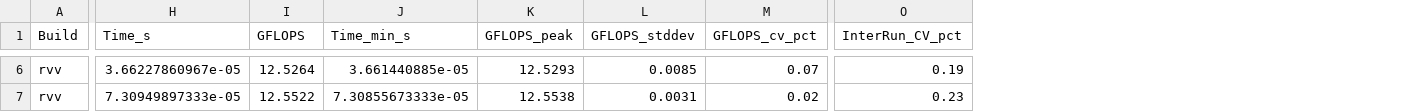
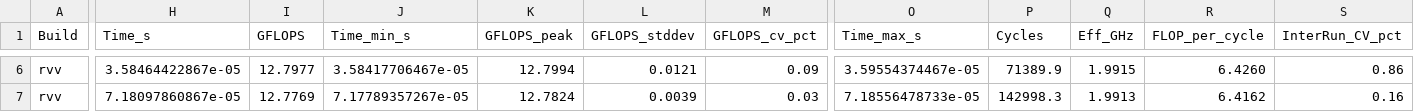
Before and after one commit to K-avi/gemm-bench, a CSV file: gemm-bench-results/crr/gemm_results_a100_rvv_crr_clang.csv, drawn as a sheet; only a part is shown, gaps mark what is left out; addresses are those after the commit; the diff covers the shown part only; the diff names each change by its address in the sheet, - before the commit and + after, or states it on an @@ line.

```diff
--- a/gemm-bench-results/crr/gemm_results_a100_rvv_crr_clang.csv
+++ b/gemm-bench-results/crr/gemm_results_a100_rvv_crr_clang.csv
+column O (Time_max_s), rows 6-7: 3.59554374467e-05 | 7.18556478733e-05
+column P (Cycles), rows 6-7: 71389.9 | 142998.3
+column Q (Eff_GHz), rows 6-7: 1.9915 | 1.9913
+column R (FLOP_per_cycle), rows 6-7: 6.4260 | 6.4162
-H6 (Time_s): 3.66227860967e-05
+H6 (Time_s): 3.58464422867e-05
-I6 (GFLOPS): 12.5264
+I6 (GFLOPS): 12.7977
-J6 (Time_min_s): 3.661440885e-05
+J6 (Time_min_s): 3.58417706467e-05
-K6 (GFLOPS_peak): 12.5293
+K6 (GFLOPS_peak): 12.7994
-L6 (GFLOPS_stddev): 0.0085
+L6 (GFLOPS_stddev): 0.0121
-M6 (GFLOPS_cv_pct): 0.07
+M6 (GFLOPS_cv_pct): 0.09
-S6 (InterRun_CV_pct): 0.19
+S6 (InterRun_CV_pct): 0.86
-H7 (Time_s): 7.30949897333e-05
+H7 (Time_s): 7.18097860867e-05
-I7 (GFLOPS): 12.5522
+I7 (GFLOPS): 12.7769
-J7 (Time_min_s): 7.30855673333e-05
+J7 (Time_min_s): 7.17789357267e-05
-K7 (GFLOPS_peak): 12.5538
+K7 (GFLOPS_peak): 12.7824
-L7 (GFLOPS_stddev): 0.0031
+L7 (GFLOPS_stddev): 0.0039
-M7 (GFLOPS_cv_pct): 0.02
+M7 (GFLOPS_cv_pct): 0.03
-S7 (InterRun_CV_pct): 0.23
+S7 (InterRun_CV_pct): 0.16
```
Also changed, not shown: 26 edited cells elsewhere in this file, gemm-bench-results/crr/gemm_results_m1_neon_crr_clang.csv, gemm-bench-results/crr/gemm_results_m1_neon_crr_gcc.csv, 16 other files.
